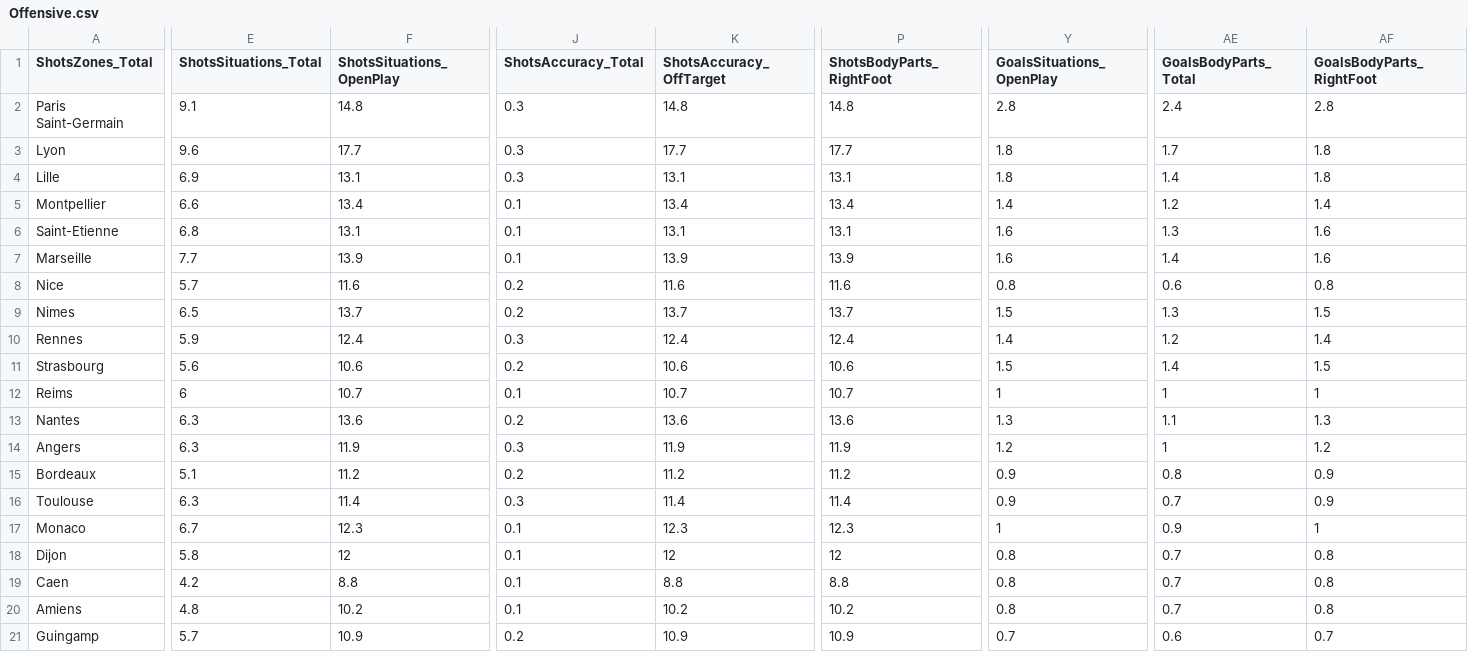
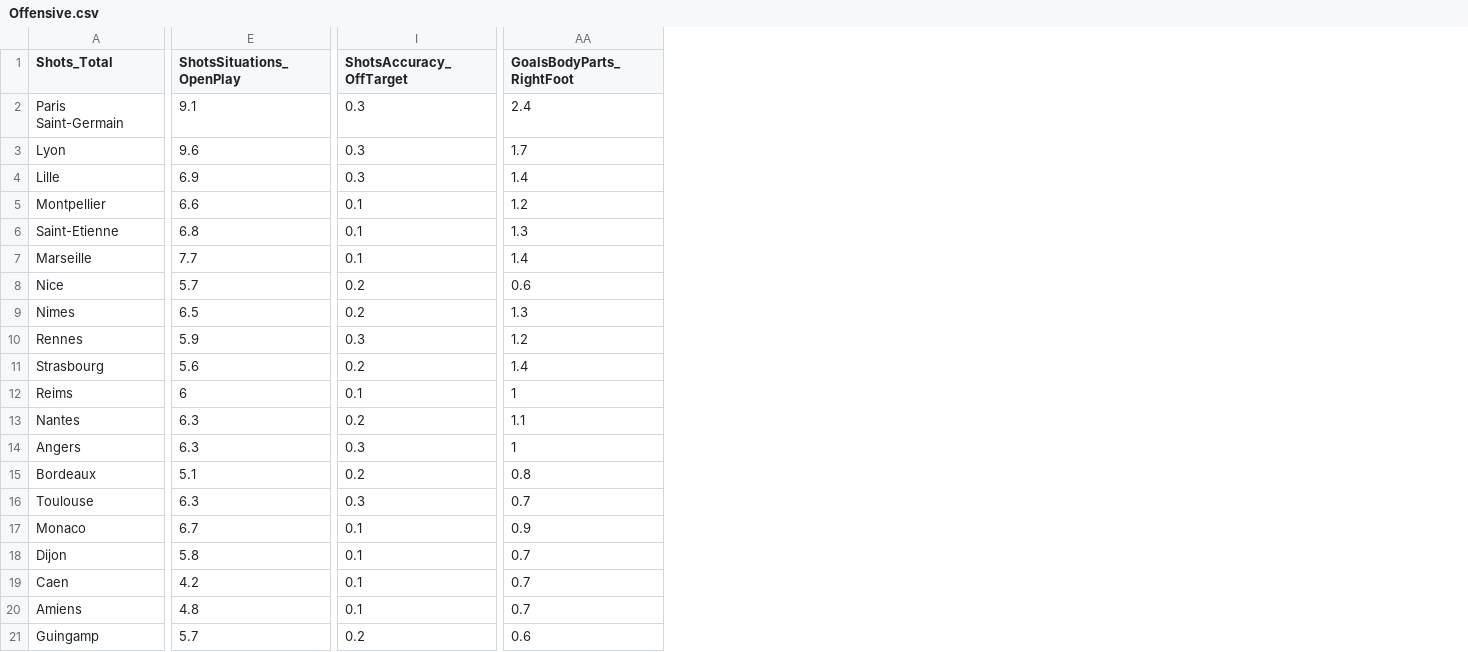
Before and after one commit to CamilleBichet/Projet_Foot_5A, a CSV file: Donnees/Statistics team 2018-2019/Offensive.csv, drawn as a sheet; only a part is shown, gaps mark what is left out; removed rows and columns are numbered as before the commit, all else as after; the diff covers the shown part only; the diff names each change by its address in the sheet, - before the commit and + after, or states it on an @@ line.

```diff
--- a/Donnees/Statistics team 2018-2019/Offensive.csv
+++ b/Donnees/Statistics team 2018-2019/Offensive.csv
-column F (ShotsSituations_OpenPlay), rows 2-21: 14.8 | 17.7 | 13.1 | 13.4 | 13.1 | 13.9 | 11.6 | 13.7 | 12.4 | 10.6 | 10.7 | 13.6 | 11.9 | 11.2 | 11.4 | 12.3 | 12 | 8.8 | 10.2 | 10.9
-column K (ShotsAccuracy_OffTarget), rows 2-21: 14.8 | 17.7 | 13.1 | 13.4 | 13.1 | 13.9 | 11.6 | 13.7 | 12.4 | 10.6 | 10.7 | 13.6 | 11.9 | 11.2 | 11.4 | 12.3 | 12 | 8.8 | 10.2 | 10.9
-column P (ShotsBodyParts_RightFoot), rows 2-21: 14.8 | 17.7 | 13.1 | 13.4 | 13.1 | 13.9 | 11.6 | 13.7 | 12.4 | 10.6 | 10.7 | 13.6 | 11.9 | 11.2 | 11.4 | 12.3 | 12 | 8.8 | 10.2 | 10.9
-column Y (GoalsSituations_OpenPlay), rows 2-21: 2.8 | 1.8 | 1.8 | 1.4 | 1.6 | 1.6 | 0.8 | 1.5 | 1.4 | 1.5 | 1 | 1.3 | 1.2 | 0.9 | 0.9 | 1 | 0.8 | 0.8 | 0.8 | 0.7
-column AE (GoalsBodyParts_Total), rows 2-21: 2.4 | 1.7 | 1.4 | 1.2 | 1.3 | 1.4 | 0.6 | 1.3 | 1.2 | 1.4 | 1 | 1.1 | 1 | 0.8 | 0.7 | 0.9 | 0.7 | 0.7 | 0.7 | 0.6
-A1: ShotsZones_Total
+A1: Shots_Total
-E1: ShotsSituations_Total
+E1: ShotsSituations_OpenPlay
-I1: ShotsAccuracy_Total
+I1: ShotsAccuracy_OffTarget
-AA2 (GoalsBodyParts_RightFoot): 2.8
+AA2 (GoalsBodyParts_RightFoot): 2.4
-AA3 (GoalsBodyParts_RightFoot): 1.8
+AA3 (GoalsBodyParts_RightFoot): 1.7
-AA4 (GoalsBodyParts_RightFoot): 1.8
+AA4 (GoalsBodyParts_RightFoot): 1.4
-AA5 (GoalsBodyParts_RightFoot): 1.4
+AA5 (GoalsBodyParts_RightFoot): 1.2
-AA6 (GoalsBodyParts_RightFoot): 1.6
+AA6 (GoalsBodyParts_RightFoot): 1.3
-AA7 (GoalsBodyParts_RightFoot): 1.6
+AA7 (GoalsBodyParts_RightFoot): 1.4
-AA8 (GoalsBodyParts_RightFoot): 0.8
+AA8 (GoalsBodyParts_RightFoot): 0.6
-AA9 (GoalsBodyParts_RightFoot): 1.5
+AA9 (GoalsBodyParts_RightFoot): 1.3
-AA10 (GoalsBodyParts_RightFoot): 1.4
+AA10 (GoalsBodyParts_RightFoot): 1.2
-AA11 (GoalsBodyParts_RightFoot): 1.5
+AA11 (GoalsBodyParts_RightFoot): 1.4
-AA13 (GoalsBodyParts_RightFoot): 1.3
+AA13 (GoalsBodyParts_RightFoot): 1.1
-AA14 (GoalsBodyParts_RightFoot): 1.2
+AA14 (GoalsBodyParts_RightFoot): 1
-AA15 (GoalsBodyParts_RightFoot): 0.9
+AA15 (GoalsBodyParts_RightFoot): 0.8
-AA16 (GoalsBodyParts_RightFoot): 0.9
+AA16 (GoalsBodyParts_RightFoot): 0.7
-AA17 (GoalsBodyParts_RightFoot): 1
+AA17 (GoalsBodyParts_RightFoot): 0.9
-AA18:AA20 (GoalsBodyParts_RightFoot): 0.8
+AA18:AA20 (GoalsBodyParts_RightFoot): 0.7
-AA21 (GoalsBodyParts_RightFoot): 0.7
+AA21 (GoalsBodyParts_RightFoot): 0.6
```
Also changed, not shown: 3 edited cells elsewhere in this file, 7 other files.
